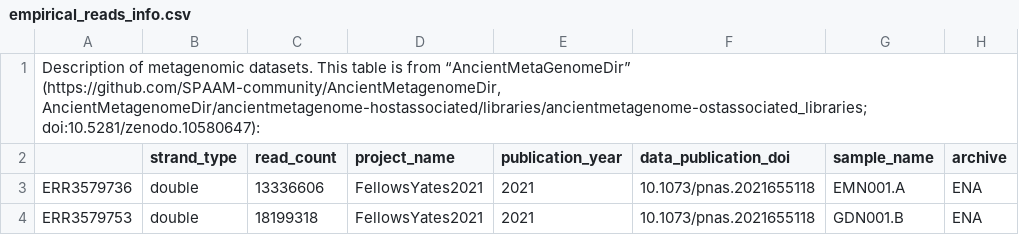
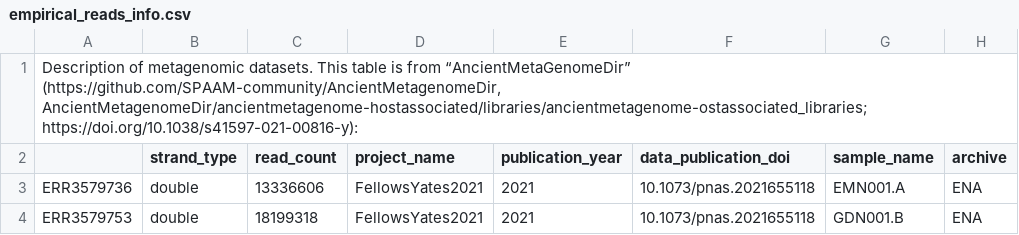
Before and after one commit to LouisPwr/CarpeDeamAnalysis, a CSV file: 01documentation/empirical_reads_info.csv, drawn as a sheet; only a part is shown; the diff names each change by its address in the sheet, - before the commit and + after, or states it on an @@ line.

Commit message:
update

```diff
--- a/01documentation/empirical_reads_info.csv
+++ b/01documentation/empirical_reads_info.csv
-A1: …(https://github.com/SPAAM-community/AncientMetagenomeDir, AncientMetagenomeDir/ancientmetagenome-hostassociated/libraries/ancientmetagenome-ostassociated_libraries; doi:10.5281/zenodo.10580647):
+A1: …(https://github.com/SPAAM-community/AncientMetagenomeDir, AncientMetagenomeDir/ancientmetagenome-hostassociated/libraries/ancientmetagenome-ostassociated_libraries; https://doi.org/10.1038/s41597-021-00816-y):
```
